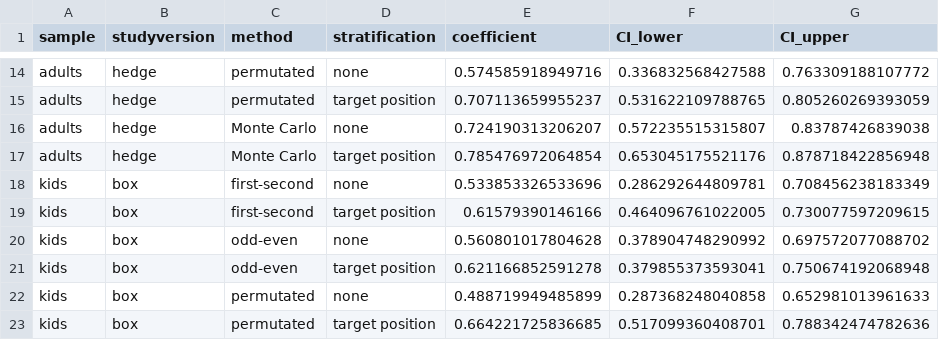
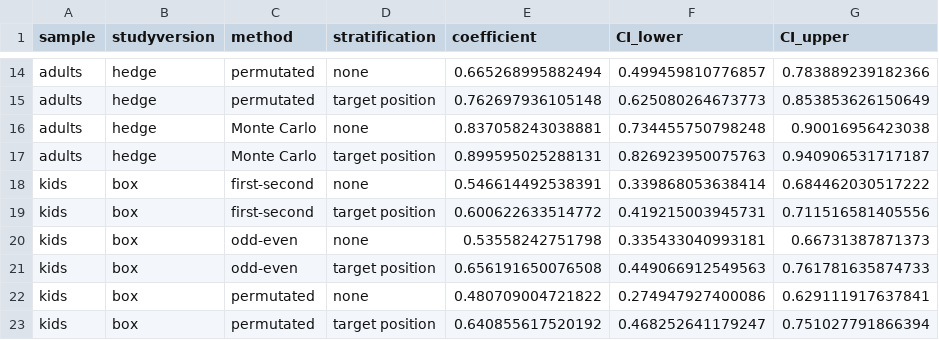
Before and after one commit to ccp-eva/gazecues-methods, a CSV file: saves/gafo-splithalf.csv, drawn as a sheet; only a part is shown, gaps mark what is left out; the diff covers the shown part only; the diff names each change by its address in the sheet, - before the commit and + after, or states it on an @@ line.

```diff
--- a/saves/gafo-splithalf.csv
+++ b/saves/gafo-splithalf.csv
-E14 (coefficient): 0.574585918949716
+E14 (coefficient): 0.665268995882494
-F14 (CI_lower): 0.336832568427588
+F14 (CI_lower): 0.499459810776857
-G14 (CI_upper): 0.763309188107772
+G14 (CI_upper): 0.783889239182366
-E15 (coefficient): 0.707113659955237
+E15 (coefficient): 0.762697936105148
-F15 (CI_lower): 0.531622109788765
+F15 (CI_lower): 0.625080264673773
-G15 (CI_upper): 0.805260269393059
+G15 (CI_upper): 0.853853626150649
-E16 (coefficient): 0.724190313206207
+E16 (coefficient): 0.837058243038881
-F16 (CI_lower): 0.572235515315807
+F16 (CI_lower): 0.734455750798248
-G16 (CI_upper): 0.83787426839038
+G16 (CI_upper): 0.90016956423038
-E17 (coefficient): 0.785476972064854
+E17 (coefficient): 0.899595025288131
-F17 (CI_lower): 0.653045175521176
+F17 (CI_lower): 0.826923950075763
-G17 (CI_upper): 0.878718422856948
+G17 (CI_upper): 0.940906531717187
-E18 (coefficient): 0.533853326533696
+E18 (coefficient): 0.546614492538391
-F18 (CI_lower): 0.286292644809781
+F18 (CI_lower): 0.339868053638414
-G18 (CI_upper): 0.708456238183349
+G18 (CI_upper): 0.684462030517222
-E19 (coefficient): 0.61579390146166
+E19 (coefficient): 0.600622633514772
-F19 (CI_lower): 0.464096761022005
+F19 (CI_lower): 0.419215003945731
-G19 (CI_upper): 0.730077597209615
+G19 (CI_upper): 0.711516581405556
-E20 (coefficient): 0.560801017804628
+E20 (coefficient): 0.53558242751798
-F20 (CI_lower): 0.378904748290992
+F20 (CI_lower): 0.335433040993181
-G20 (CI_upper): 0.697572077088702
+G20 (CI_upper): 0.66731387871373
-E21 (coefficient): 0.621166852591278
+E21 (coefficient): 0.656191650076508
-F21 (CI_lower): 0.379855373593041
+F21 (CI_lower): 0.449066912549563
-G21 (CI_upper): 0.750674192068948
+G21 (CI_upper): 0.761781635874733
-E22 (coefficient): 0.488719949485899
+E22 (coefficient): 0.480709004721822
-F22 (CI_lower): 0.287368248040858
+F22 (CI_lower): 0.274947927400086
-G22 (CI_upper): 0.652981013961633
+G22 (CI_upper): 0.629111917637841
-E23 (coefficient): 0.664221725836685
+E23 (coefficient): 0.640855617520192
-F23 (CI_lower): 0.517099360408701
+F23 (CI_lower): 0.468252641179247
-G23 (CI_upper): 0.788342474782636
+G23 (CI_upper): 0.751027791866394
```
Also changed, not shown: 58 edited cells elsewhere in this file, 43 other files.
